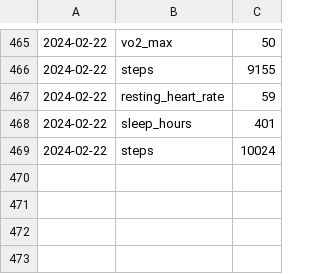
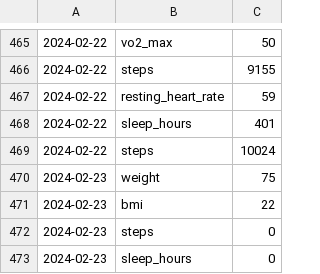
Before and after one commit to alexlaverty/dashboard, a CSV file: data.csv, drawn as a sheet; only a part is shown, gaps mark what is left out; the diff names each change by its address in the sheet, - before the commit and + after, or states it on an @@ line.

```diff
--- a/data.csv
+++ b/data.csv
+row 470: 2024-02-23 | weight | 75
+row 471: 2024-02-23 | bmi | 22
+row 472: 2024-02-23 | steps | 0
+row 473: 2024-02-23 | sleep_hours | 0
```
Also changed, not shown: 2 other files.
